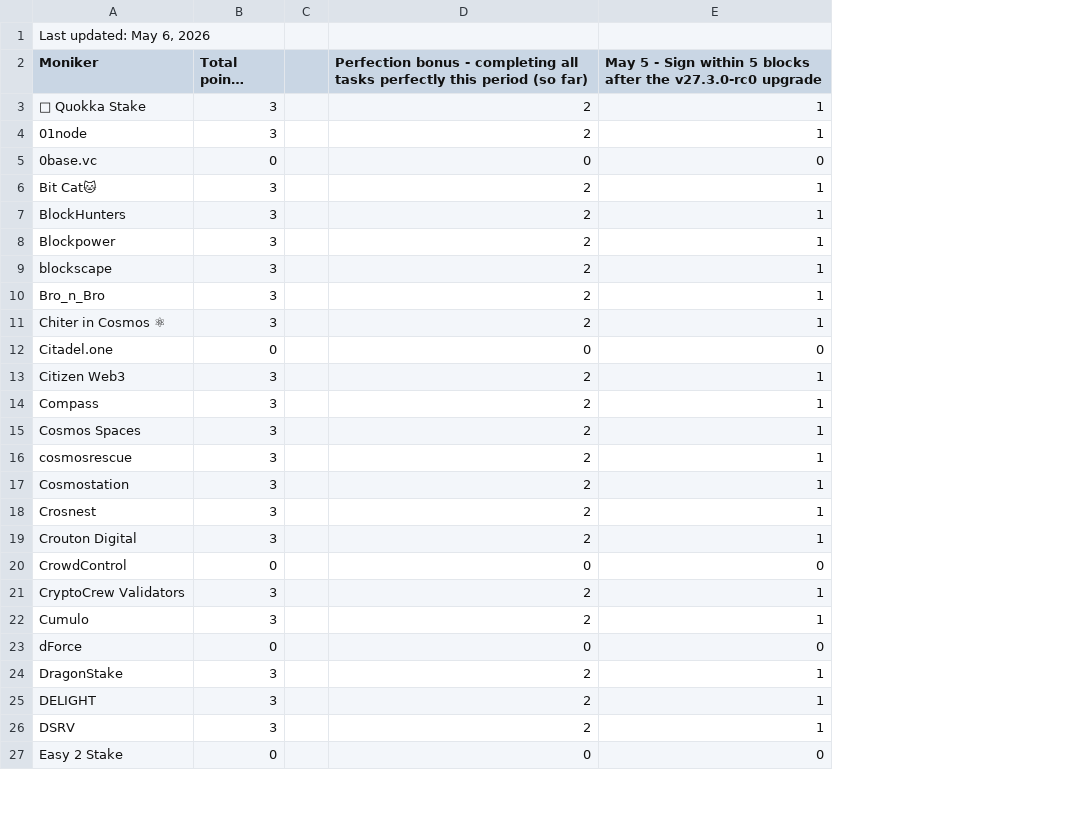
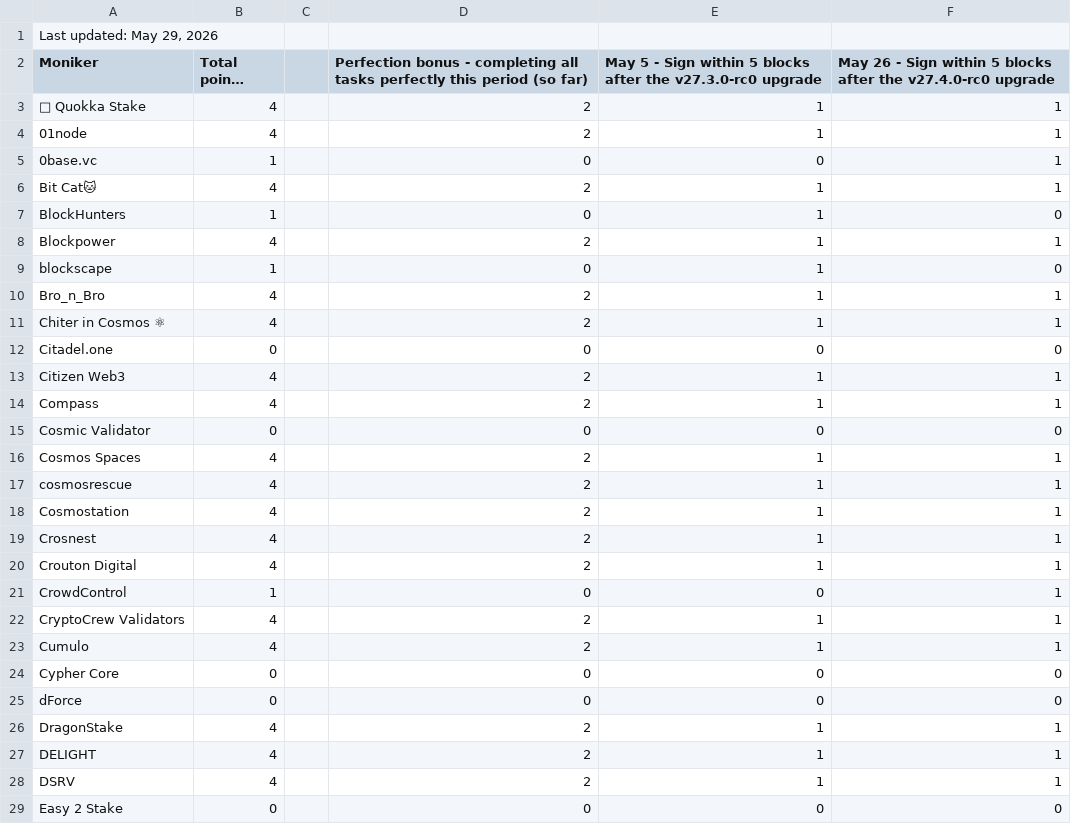
Before and after one commit to hyphacoop/site-for-TIP-data, a CSV file: data/may_2026.csv, drawn as a sheet; only a part is shown; long unchanged cells end in …; addresses are those after the commit; the diff covers the shown part only; the diff names each change by its address in the sheet, - before the commit and + after, or states it on an @@ line.

```diff
--- a/data/may_2026.csv
+++ b/data/may_2026.csv
+column F, rows 2-14: May 26 - Sign within 5 blocks after the v27.4.0-rc0 upgrade | 1 | 1 | 1 | 1 | 0 | 1 | 0 | 1 | 1 | 0 | 1 | 1; rows 16-23: all 1; rows 25-29: 0 | 1 | 1 | 1 | 0
-A1 (Moniker): Last updated: May 6, 2026
+A1 (Moniker): Last updated: May 29, 2026
-B3:B4 (Total points earned): 3
+B3:B4 (Total points earned): 4
-B5 (Total points earned): 0
+B5 (Total points earned): 1
-B6 (Total points earned): 3
+B6 (Total points earned): 4
-B7 (Total points earned): 3
+B7 (Total points earned): 1
-D7: 2
+D7: 0
-B8 (Total points earned): 3
+B8 (Total points earned): 4
-B9 (Total points earned): 3
+B9 (Total points earned): 1
-D9: 2
+D9: 0
-B10:B11 (Total points earned): 3
+B10:B11 (Total points earned): 4
-B13:B14 (Total points earned): 3
+B13:B14 (Total points earned): 4
+row 15: Cosmic Validator | 0 |  | 0 | 0 | 0
-B16:B20 (Total points earned): 3
+B16:B20 (Total points earned): 4
-B21 (Total points earned): 0
+B21 (Total points earned): 1
-B22:B23 (Total points earned): 3
+B22:B23 (Total points earned): 4
+row 24: Cypher Core | 0 |  | 0 | 0 | 0
-B26:B28 (Total points earned): 3
+B26:B28 (Total points earned): 4
```
Also changed, not shown: 4 added rows and 45 edited cells elsewhere in this file, 1 other file.
